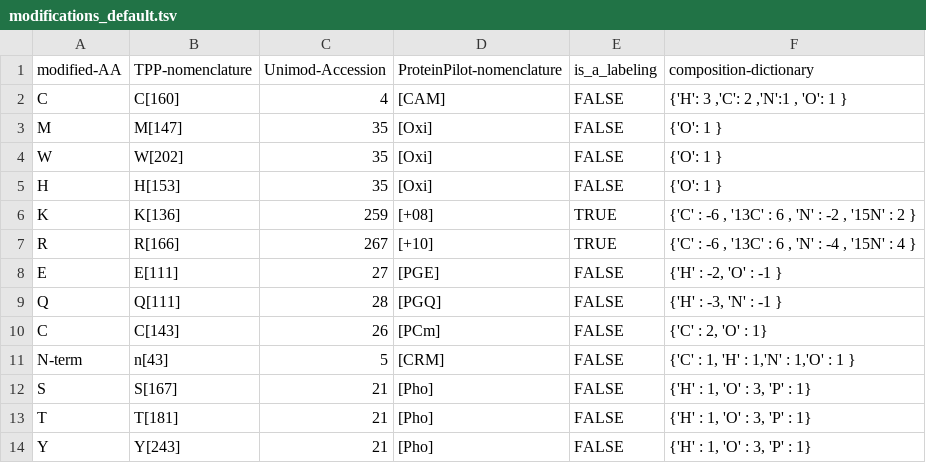
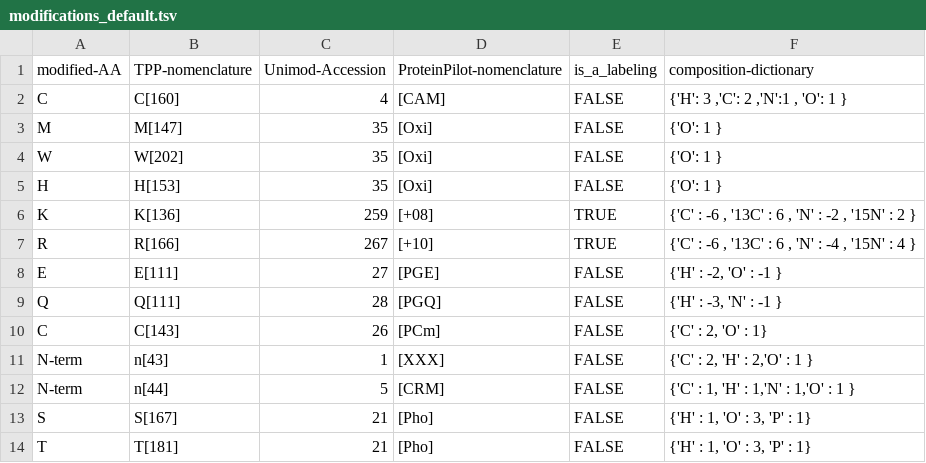
Before and after one commit to msproteomicstools/msproteomicstools, a TSV file: msproteomicstoolslib/data_structures/modifications_default.tsv, drawn as a sheet; only a part is shown; the shorter side is filled out with more unchanged rows.

Commit message:
[FIX] Acetylation / Carbamylation fix for TPP annotation

```diff
--- a/msproteomicstoolslib/data_structures/modifications_default.tsv
+++ b/msproteomicstoolslib/data_structures/modifications_default.tsv
@@ -10,3 +10,4 @@ Q	Q[111]	28	[PGQ]	FALSE	"{'H' : -3, 'N' : -1 }"
 C	C[143]	26	[PCm]	FALSE	"{'C' : 2, 'O' : 1}"
-N-term	n[43]	5	[CRM]	FALSE	"{'C' : 1, 'H' : 1,'N' : 1,'O' : 1 }"
+N-term	n[43]	1	[XXX]	FALSE	"{'C' : 2, 'H' : 2,'O' : 1 }"
+N-term	n[44]	5	[CRM]	FALSE	"{'C' : 1, 'H' : 1,'N' : 1,'O' : 1 }"
 S	S[167]	21	[Pho]	FALSE	"{'H' : 1, 'O' : 3, 'P' : 1}"
```
